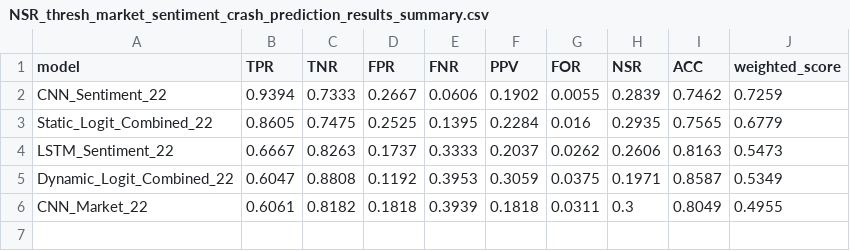
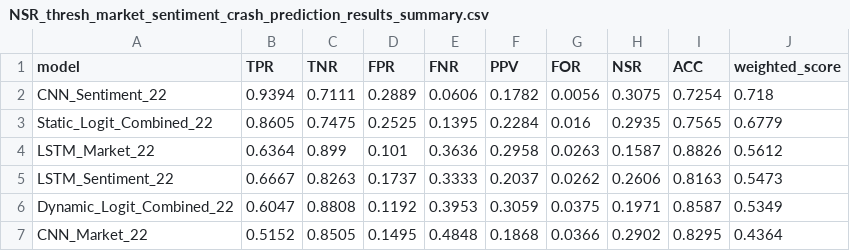
Before and after one commit to namolert/dynamic-ews, a CSV file: NSR_thresh_market_sentiment_crash_prediction_results_summary.csv, drawn as a sheet.

```diff
--- a/NSR_thresh_market_sentiment_crash_prediction_results_summary.csv
+++ b/NSR_thresh_market_sentiment_crash_prediction_results_summary.csv
@@ -1,6 +1,7 @@
 model,TPR,TNR,FPR,FNR,PPV,FOR,NSR,ACC,weighted_score
-CNN_Sentiment_22,0.9394,0.7333,0.2667,0.0606,0.1902,0.0055,0.2839,0.7462,0.7259
+CNN_Sentiment_22,0.9394,0.7111,0.2889,0.0606,0.1782,0.0056,0.3075,0.7254,0.718
 Static_Logit_Combined_22,0.8605,0.7475,0.2525,0.1395,0.2284,0.016,0.2935,0.7565,0.6779
+LSTM_Market_22,0.6364,0.899,0.101,0.3636,0.2958,0.0263,0.1587,0.8826,0.5612
 LSTM_Sentiment_22,0.6667,0.8263,0.1737,0.3333,0.2037,0.0262,0.2606,0.8163,0.5473
 Dynamic_Logit_Combined_22,0.6047,0.8808,0.1192,0.3953,0.3059,0.0375,0.1971,0.8587,0.5349
-CNN_Market_22,0.6061,0.8182,0.1818,0.3939,0.1818,0.0311,0.3,0.8049,0.4955
+CNN_Market_22,0.5152,0.8505,0.1495,0.4848,0.1868,0.0366,0.2902,0.8295,0.4364
```
Also changed, not shown: market_sentiment_crash_prediction_results_summary.csv, 5 other files.
